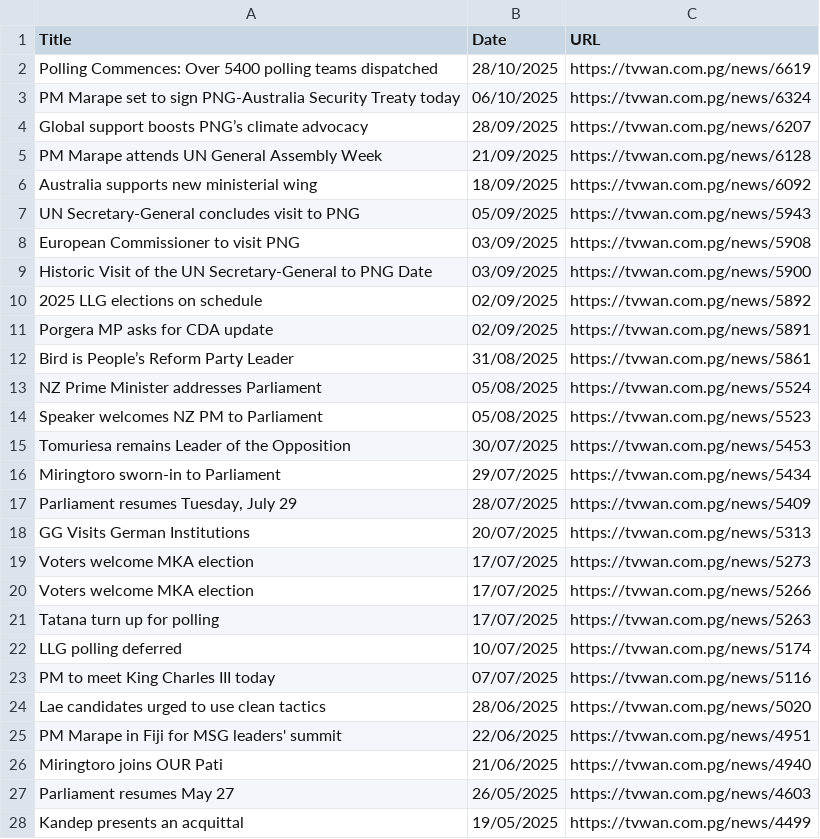
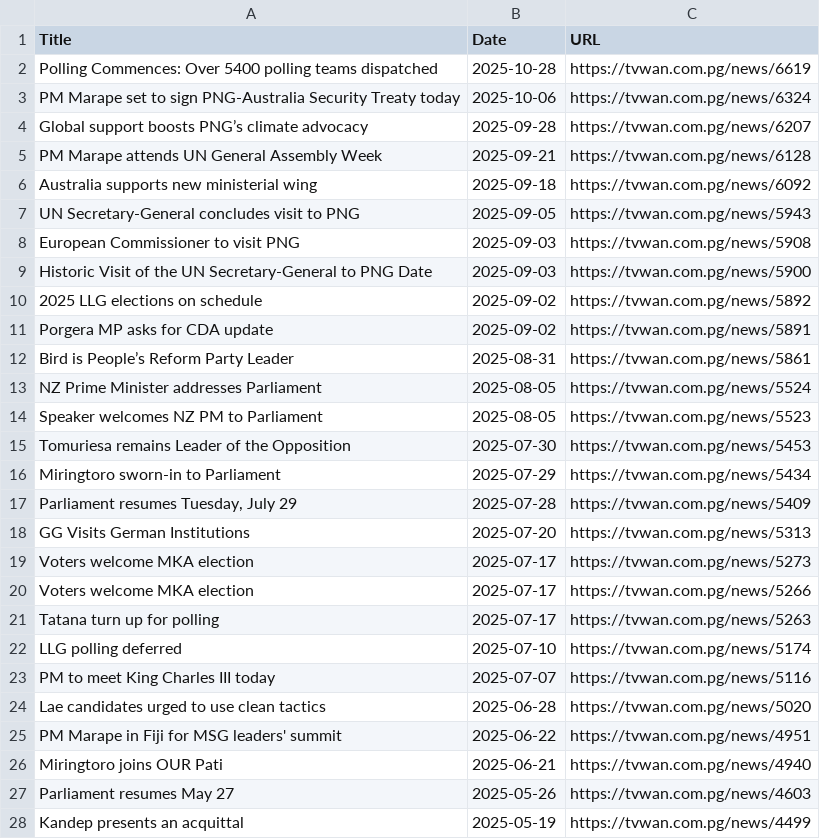
Before and after one commit to charlieikosi/PNG-News-Database, a CSV file: TVWAN/tvwan_politics.csv, drawn as a sheet; only a part is shown; the diff covers the shown part only.

```diff
--- a/TVWAN/tvwan_politics.csv
+++ b/TVWAN/tvwan_politics.csv
@@ -2,27 +2,27 @@ Title,Date,URL
-Polling Commences: Over 5400 polling teams dispatched,28/10/2025,https://tvwan.com.pg/news/6619
-PM Marape set to sign PNG-Australia Security Treaty today,06/10/2025,https://tvwan.com.pg/news/6324
-Global support boosts PNG’s climate advocacy,28/09/2025,https://tvwan.com.pg/news/6207
-PM Marape attends UN General Assembly Week,21/09/2025,https://tvwan.com.pg/news/6128
-Australia supports new ministerial wing,18/09/2025,https://tvwan.com.pg/news/6092
-UN Secretary-General concludes visit to PNG,05/09/2025,https://tvwan.com.pg/news/5943
-European Commissioner to visit PNG,03/09/2025,https://tvwan.com.pg/news/5908
-Historic Visit of the UN Secretary-General to PNG Date,03/09/2025,https://tvwan.com.pg/news/5900
-2025 LLG elections on schedule,02/09/2025,https://tvwan.com.pg/news/5892
-Porgera MP asks for CDA update,02/09/2025,https://tvwan.com.pg/news/5891
-Bird is People’s Reform Party Leader,31/08/2025,https://tvwan.com.pg/news/5861
-NZ Prime Minister addresses Parliament,05/08/2025,https://tvwan.com.pg/news/5524
-Speaker welcomes NZ PM to Parliament,05/08/2025,https://tvwan.com.pg/news/5523
-Tomuriesa remains Leader of the Opposition,30/07/2025,https://tvwan.com.pg/news/5453
-Miringtoro sworn-in to Parliament,29/07/2025,https://tvwan.com.pg/news/5434
-"Parliament resumes Tuesday, July 29",28/07/2025,https://tvwan.com.pg/news/5409
-GG Visits German Institutions,20/07/2025,https://tvwan.com.pg/news/5313
-Voters welcome MKA election,17/07/2025,https://tvwan.com.pg/news/5273
-Voters welcome MKA election,17/07/2025,https://tvwan.com.pg/news/5266
-Tatana turn up for polling,17/07/2025,https://tvwan.com.pg/news/5263
-LLG polling deferred,10/07/2025,https://tvwan.com.pg/news/5174
-PM to meet King Charles III today,07/07/2025,https://tvwan.com.pg/news/5116
-Lae candidates urged to use clean tactics,28/06/2025,https://tvwan.com.pg/news/5020
-PM Marape in Fiji for MSG leaders' summit,22/06/2025,https://tvwan.com.pg/news/4951
-Miringtoro joins OUR Pati,21/06/2025,https://tvwan.com.pg/news/4940
-Parliament resumes May 27,26/05/2025,https://tvwan.com.pg/news/4603
-Kandep presents an acquittal,19/05/2025,https://tvwan.com.pg/news/4499
+"Polling Commences: Over 5400 polling teams dispatched",2025-10-28,"https://tvwan.com.pg/news/6619"
+"PM Marape set to sign PNG-Australia Security Treaty today",2025-10-06,"https://tvwan.com.pg/news/6324"
+"Global support boosts PNG’s climate advocacy",2025-09-28,"https://tvwan.com.pg/news/6207"
+"PM Marape attends UN General Assembly Week",2025-09-21,"https://tvwan.com.pg/news/6128"
+"Australia supports new ministerial wing",2025-09-18,"https://tvwan.com.pg/news/6092"
+"UN Secretary-General concludes visit to PNG",2025-09-05,"https://tvwan.com.pg/news/5943"
+"European Commissioner to visit PNG",2025-09-03,"https://tvwan.com.pg/news/5908"
+"Historic Visit of the UN Secretary-General to PNG Date",2025-09-03,"https://tvwan.com.pg/news/5900"
+"2025 LLG elections on schedule",2025-09-02,"https://tvwan.com.pg/news/5892"
+"Porgera MP asks for CDA update",2025-09-02,"https://tvwan.com.pg/news/5891"
+"Bird is People’s Reform Party Leader",2025-08-31,"https://tvwan.com.pg/news/5861"
+"NZ Prime Minister addresses Parliament",2025-08-05,"https://tvwan.com.pg/news/5524"
+"Speaker welcomes NZ PM to Parliament",2025-08-05,"https://tvwan.com.pg/news/5523"
+"Tomuriesa remains Leader of the Opposition",2025-07-30,"https://tvwan.com.pg/news/5453"
+"Miringtoro sworn-in to Parliament",2025-07-29,"https://tvwan.com.pg/news/5434"
+"Parliament resumes Tuesday, July 29",2025-07-28,"https://tvwan.com.pg/news/5409"
+"GG Visits German Institutions",2025-07-20,"https://tvwan.com.pg/news/5313"
+"Voters welcome MKA election",2025-07-17,"https://tvwan.com.pg/news/5273"
+"Voters welcome MKA election",2025-07-17,"https://tvwan.com.pg/news/5266"
+"Tatana turn up for polling",2025-07-17,"https://tvwan.com.pg/news/5263"
+"LLG polling deferred",2025-07-10,"https://tvwan.com.pg/news/5174"
+"PM to meet King Charles III today",2025-07-07,"https://tvwan.com.pg/news/5116"
+"Lae candidates urged to use clean tactics",2025-06-28,"https://tvwan.com.pg/news/5020"
+"PM Marape in Fiji for MSG leaders' summit",2025-06-22,"https://tvwan.com.pg/news/4951"
+"Miringtoro joins OUR Pati",2025-06-21,"https://tvwan.com.pg/news/4940"
+"Parliament resumes May 27",2025-05-26,"https://tvwan.com.pg/news/4603"
+"Kandep presents an acquittal",2025-05-19,"https://tvwan.com.pg/news/4499"
```
Also changed, not shown: 59 edited cells elsewhere in this file, TVWAN/tvwan_business.csv, 1 other file.
